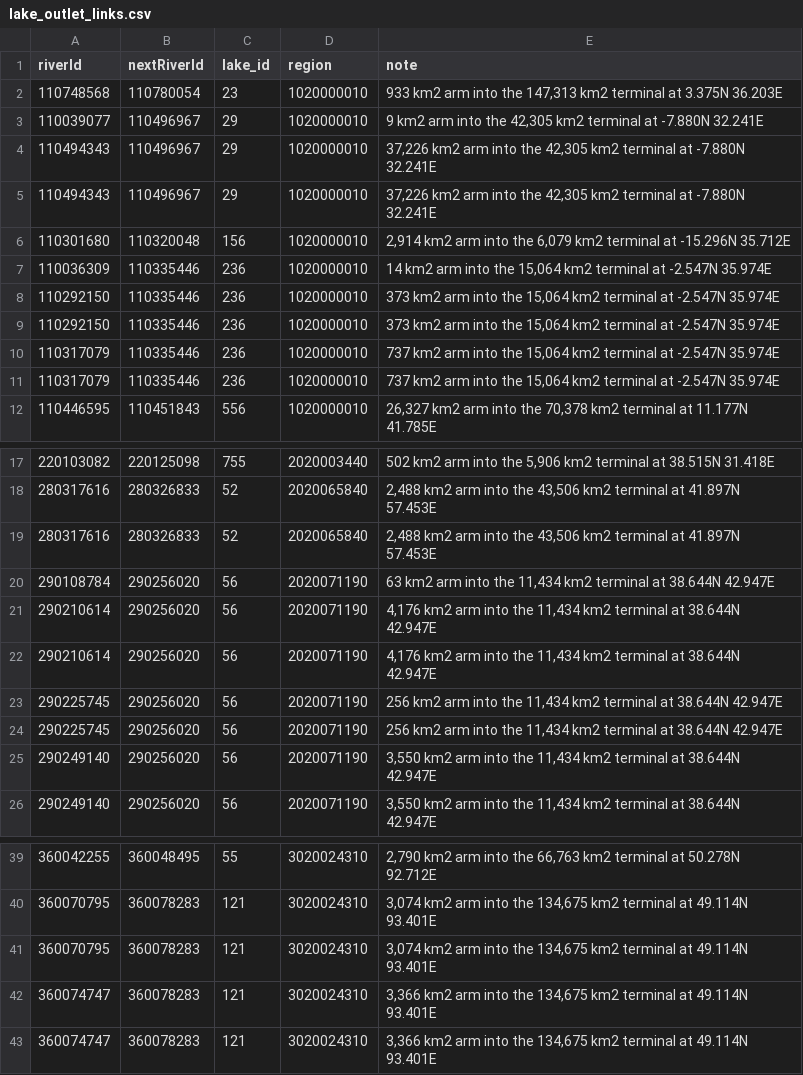
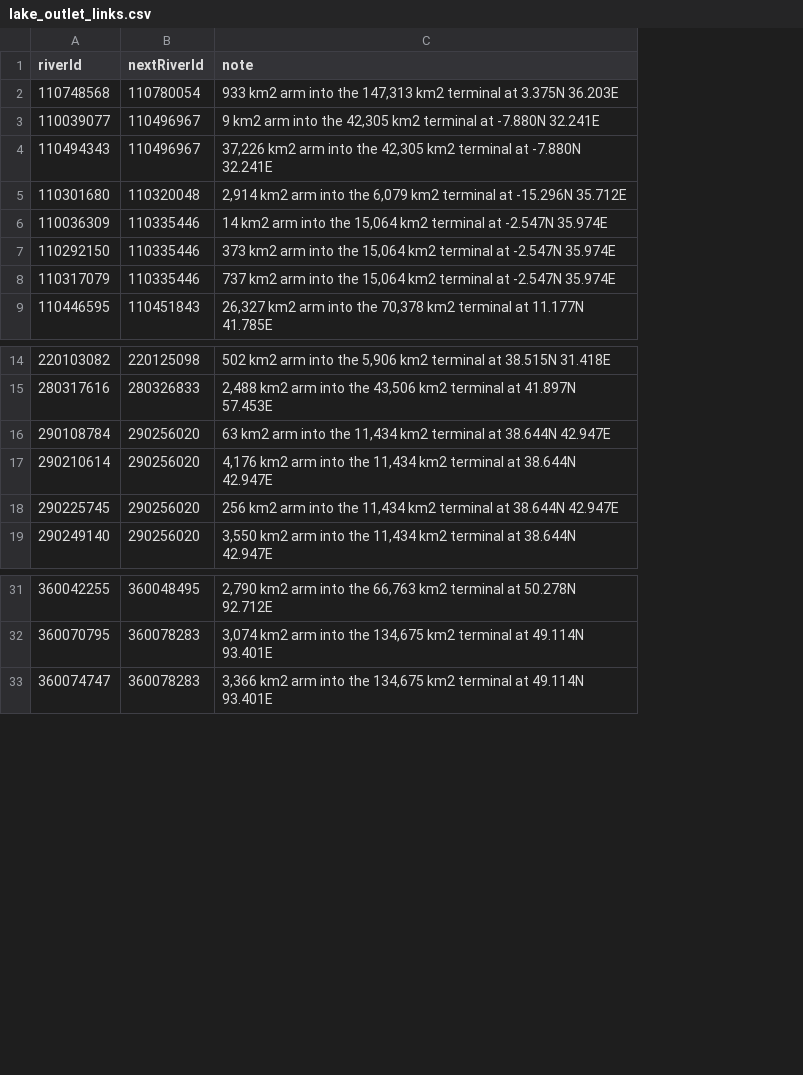
Before and after one commit to geoglows/tdxhydro-postprocessing, a CSV file: network_data/lake_outlet_links.csv, drawn as a sheet; only a part is shown, gaps mark what is left out; removed rows and columns are numbered as before the commit, all else as after; the diff covers the shown part only; the diff names each change by its address in the sheet, - before the commit and + after, or states it on an @@ line.

Commit message:
drop tiling catchments. a few edits to lakes and exclusions.

```diff
--- a/network_data/lake_outlet_links.csv
+++ b/network_data/lake_outlet_links.csv
-column C (lake_id), rows 2-4: 23 | 29 | 29; rows 6-8: 156 | 236 | 236; rows 11-12: 236 | 556; rows 17-18: 755 | 52; rows 20-21: 56 | 56; row 23: 56; row 26: 56; rows 39-40: 55 | 121; row 43: 121
-column D (region), rows 2-4: all 1020000010; rows 6-8: all 1020000010; rows 11-12: 1020000010 | 1020000010; rows 17-18: 2020003440 | 2020065840; rows 20-21: 2020071190 | 2020071190; row 23: 2020071190; row 26: 2020071190; rows 39-40: 3020024310 | 3020024310; row 43: 3020024310
-row 5: 110494343 | 110496967 | 29 | 1020000010 | 37,226 km2 arm into the 42,305 km2 terminal at -7.880N 32.241E
-row 9: 110292150 | 110335446 | 236 | 1020000010 | 373 km2 arm into the 15,064 km2 terminal at -2.547N 35.974E
-row 10: 110317079 | 110335446 | 236 | 1020000010 | 737 km2 arm into the 15,064 km2 terminal at -2.547N 35.974E
-row 19: 280317616 | 280326833 | 52 | 2020065840 | 2,488 km2 arm into the 43,506 km2 terminal at 41.897N 57.453E
-row 22: 290210614 | 290256020 | 56 | 2020071190 | 4,176 km2 arm into the 11,434 km2 terminal at 38.644N 42.947E
-row 24: 290225745 | 290256020 | 56 | 2020071190 | 256 km2 arm into the 11,434 km2 terminal at 38.644N 42.947E
-row 25: 290249140 | 290256020 | 56 | 2020071190 | 3,550 km2 arm into the 11,434 km2 terminal at 38.644N 42.947E
-row 41: 360070795 | 360078283 | 121 | 3020024310 | 3,074 km2 arm into the 134,675 km2 terminal at 49.114N 93.401E
-row 42: 360074747 | 360078283 | 121 | 3020024310 | 3,366 km2 arm into the 134,675 km2 terminal at 49.114N 93.401E
```
Also changed, not shown: 1 added row and 2 removed rows elsewhere in this file, 16 other files.
